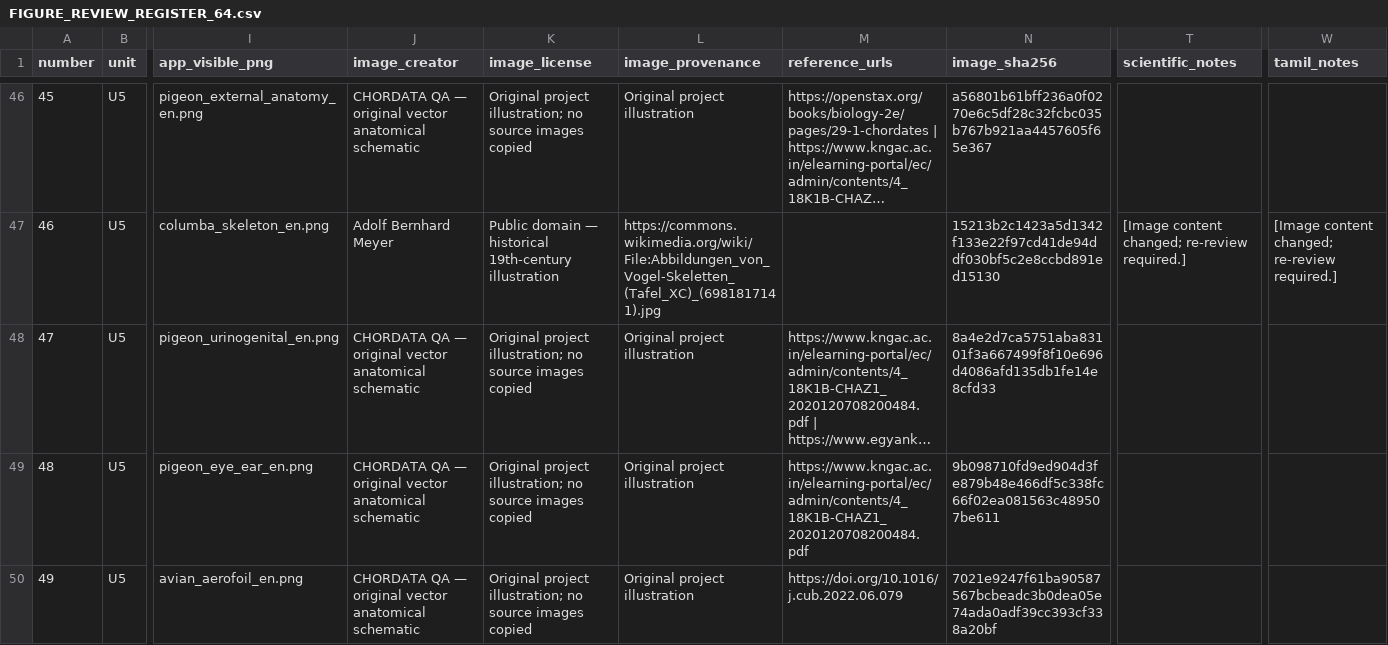
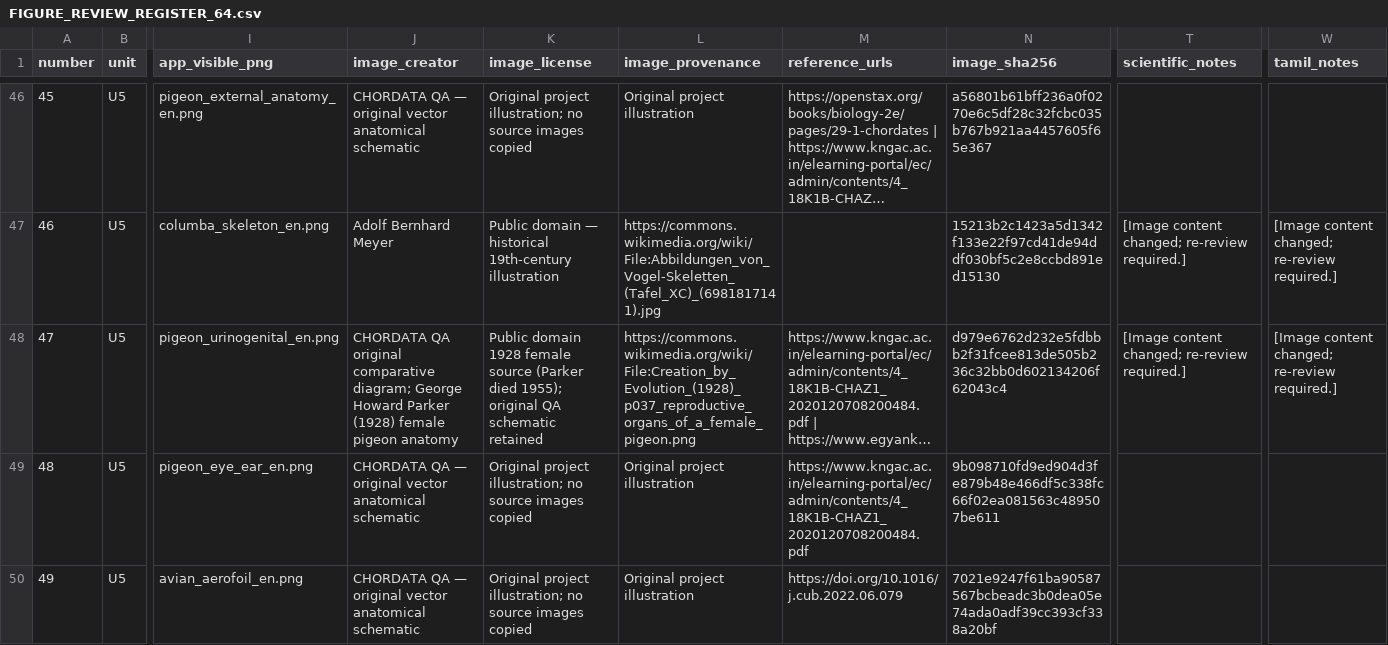
Before and after one commit to rameshgascngl-create/Chordata, a CSV file: docs/FIGURE_REVIEW_REGISTER_64.csv, drawn as a sheet; only a part is shown, gaps mark what is left out; long unchanged cells end in …; the diff names each change by its address in the sheet, - before the commit and + after, or states it on an @@ line.

```diff
--- a/docs/FIGURE_REVIEW_REGISTER_64.csv
+++ b/docs/FIGURE_REVIEW_REGISTER_64.csv
-J48 (image_creator): CHORDATA QA — original vector anatomical schematic
+J48 (image_creator): CHORDATA QA original comparative diagram; George Howard Parker (1928) female pigeon anatomy
-K48 (image_license): Original project illustration; no source images copied
+K48 (image_license): Public domain 1928 female source (Parker died 1955); original QA schematic retained
-L48 (image_provenance): Original project illustration
+L48 (image_provenance): https://commons.wikimedia.org/wiki/File:Creation_by_Evolution_(1928)_p037_reproductive_organs_of_a_female_pigeon.png
-N48 (image_sha256): 8a4e2d7ca5751aba83101f3a667499f8f10e696d4086afd135db1fe14e8cfd33
+N48 (image_sha256): d979e6762d232e5fdbbb2f31fcee813de505b236c32bb0d602134206f62043c4
-T48 (scientific_notes): (empty)
+T48 (scientific_notes): [Image content changed; re-review required.]
-W48 (tamil_notes): (empty)
+W48 (tamil_notes): [Image content changed; re-review required.]
```
Also changed, not shown: docs/figure-coverage.tsv, 4 other files.
